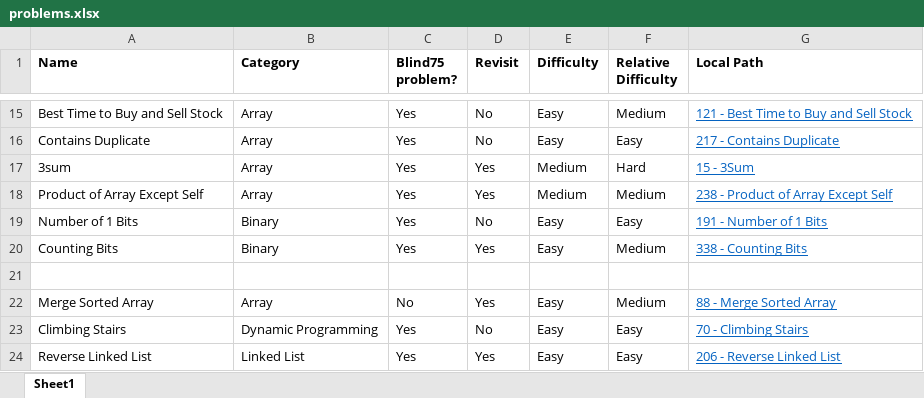
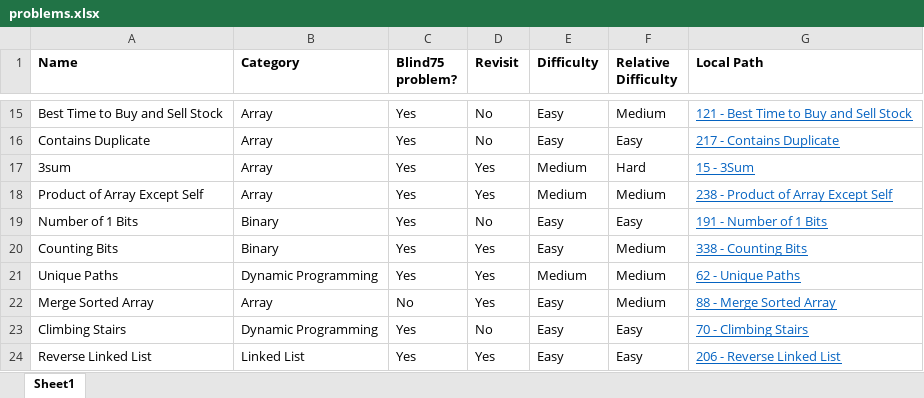
Before and after one commit to mattdangelo/programming-practice, an Excel workbook: LeetCode/problems.xlsx, sheet Sheet1, drawn as a sheet; only a part is shown, gaps mark what is left out; values as stored, in another font and other column widths than the file's, no borders; conditional formats not drawn; the diff names each change by its address in the sheet, - before the commit and + after, or states it on an @@ line.

Commit message:
Add Unique Paths

```diff
--- a/LeetCode/problems.xlsx (sheet Sheet1)
+++ b/LeetCode/problems.xlsx (sheet Sheet1)
-row 21: (empty)
+row 21: Unique Paths | Dynamic Programming | Yes | Yes | Medium | Medium | 62 - Unique Paths
```
Also changed, not shown: 3 other files.
